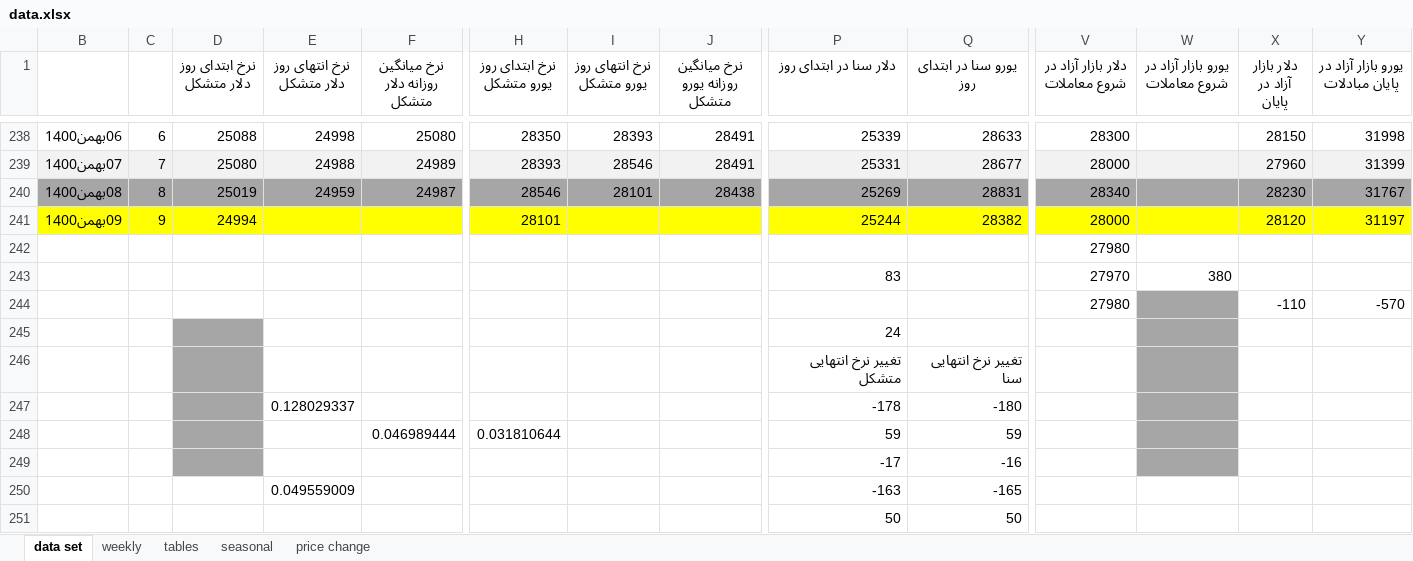
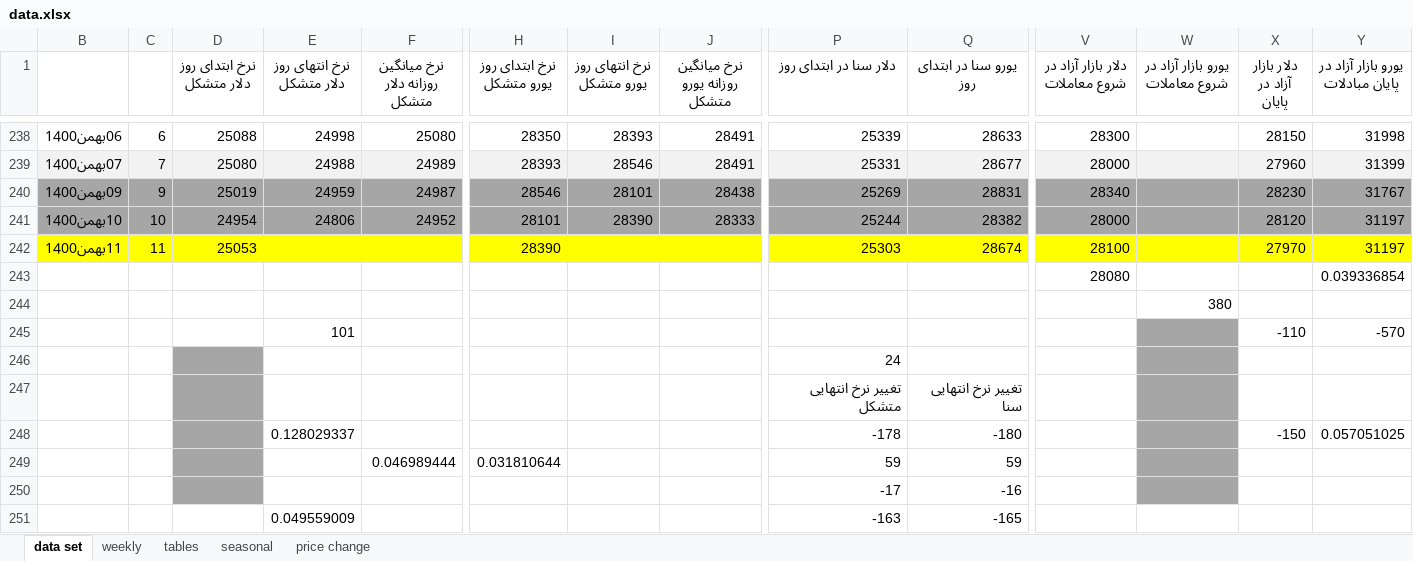
Before and after one commit to moeinmir/dendataset, an Excel workbook: data.xlsx, sheet data set, drawn as a sheet; only a part is shown, gaps mark what is left out; the shorter side is filled out with more unchanged rows; values as stored, in another font and other column widths than the file's, no borders; removed rows and columns are numbered as before the commit, all else as after; rows hold the shown columns only; the diff names each change by its address in the sheet, - before the commit and + after, or states it on an @@ line.

```diff
--- a/data.xlsx (sheet data set)
+++ b/data.xlsx (sheet data set)
-B240: 08بهمن1400
+B240: 09بهمن1400
-C240: 8
+C240: 9
-row 241: 09بهمن1400 | 9 | 24994 |  |  | 28101 |  |  | 25244 | 28382 | 28000 |  | 28120 | 31197
+row 241: 10بهمن1400 | 10 | 24954 | 24806 | 24952 | 28101 | 28390 | 28333 | 25244 | 28382 | 28000 |  | 28120 | 31197
+row 242: 11بهمن1400 | 11 | 25053 |  |  | 28390 |  |  | 25303 | 28674 | 28100 |  | 27970 | 31197
-V243 (دلار بازار آزاد در شروع معاملات): 27980
+V243 (دلار بازار آزاد در شروع معاملات): 28080
-Y243 (یورو بازار آزاد در پایان مبادلات): (empty)
+Y243 (یورو بازار آزاد در پایان مبادلات): 0.039336854
-row 243:  |  |  |  |  |  |  |  | 83 |  | 27970 | 380
-row 244:  |  |  |  |  |  |  |  |  |  | 27980 |  | -110 | -570
+row 244:  |  |  |  |  |  |  |  |  |  |  | 380
+row 245:  |  |  | 101 |  |  |  |  |  |  |  |  | -110 | -570
-X248 (دلار بازار آزاد در پایان): (empty)
+X248 (دلار بازار آزاد در پایان): -150
-Y248 (یورو بازار آزاد در پایان مبادلات): (empty)
+Y248 (یورو بازار آزاد در پایان مبادلات): 0.057051025
```
Also changed, not shown: sheet tables, sheet price change, charts or pictures, format.xlsx, 1 other file.
